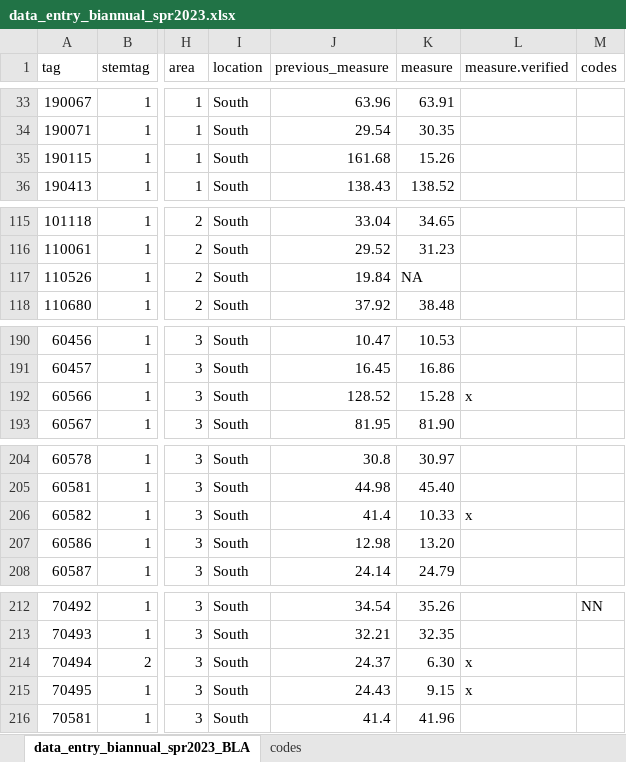
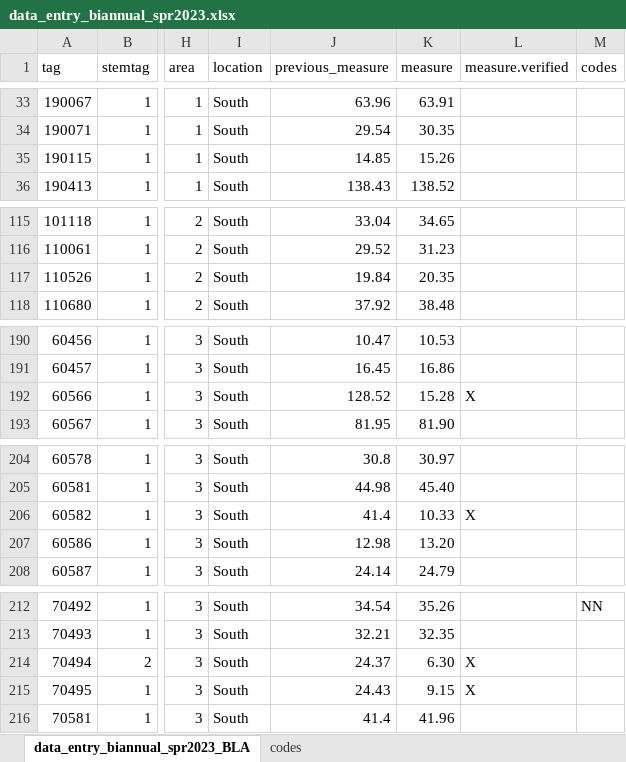
Before and after one commit to SCBI-ForestGEO/Dendrobands, an Excel workbook: resources/raw_data/2023/data_entry_biannual_spr2023.xlsx, sheet data_entry_biannual_spr2023_BLA, drawn as a sheet; only a part is shown, gaps mark what is left out; values as stored, in another font and other column widths than the file's, no borders; the diff covers the shown part only; the diff names each change by its address in the sheet, - before the commit and + after, or states it on an @@ line.

Commit message:
update new bands
Add new band details to dendroID and scbi.dendroAll_BLANK
update corrected measurements to the spring biannual survey

```diff
--- a/resources/raw_data/2023/data_entry_biannual_spr2023.xlsx (sheet data_entry_biannual_spr2023_BLA)
+++ b/resources/raw_data/2023/data_entry_biannual_spr2023.xlsx (sheet data_entry_biannual_spr2023_BLA)
-J35 (previous_measure): 161.68
+J35 (previous_measure): 14.85
-K117 (measure): NA
+K117 (measure): 20.35
-L192 (measure.verified): x
+L192 (measure.verified): X
-L206 (measure.verified): x
+L206 (measure.verified): X
-L214:L215 (measure.verified): x
+L214:L215 (measure.verified): X
```
Also changed, not shown: 18 edited cells elsewhere in this sheet, 2 other files.
